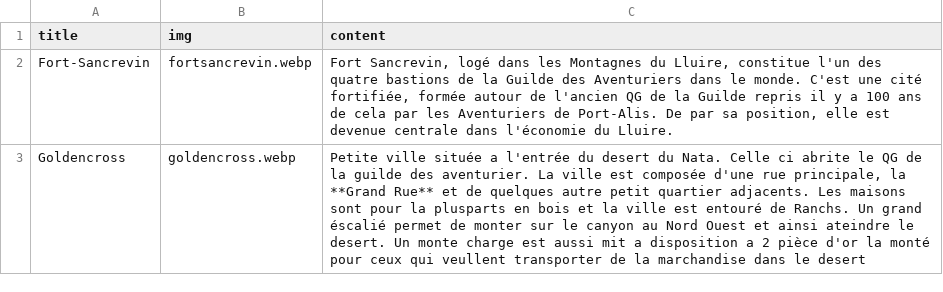
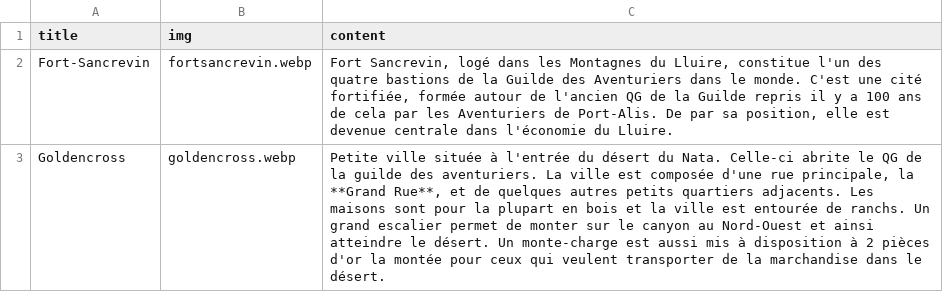
Before and after one commit to ASEGENS/PAIZO2, a CSV file: atlas.csv, drawn as a sheet.

```diff
--- a/atlas.csv
+++ b/atlas.csv
@@ -2,2 +2,2 @@ title,img,content
 Fort-Sancrevin,fortsancrevin.webp,"Fort Sancrevin, logé dans les Montagnes du Lluire, constitue l'un des quatre bastions de la Guilde des Aventuriers dans le monde. C'est une cité fortifiée, formée autour de l'ancien QG de la Guilde repris il y a 100 ans de cela par les Aventuriers de Port-Alis. De par sa position, elle est devenue centrale dans l'économie du Lluire."
-Goldencross, goldencross.webp,"Petite ville située a l'entrée du desert du Nata. Celle ci abrite le QG de la guilde des aventurier. La ville est composée d'une rue principale, la **Grand Rue** et de quelques autre petit quartier adjacents. Les maisons sont pour la plusparts en bois et la ville est entouré de Ranchs. Un grand éscalié permet de monter sur le canyon au Nord Ouest et ainsi ateindre le desert. Un monte charge est aussi mit a disposition a 2 pièce d'or la monté pour ceux qui veullent transporter de la marchandise dans le desert"
+Goldencross,goldencross.webp,"Petite ville située à l'entrée du désert du Nata. Celle-ci abrite le QG de la guilde des aventuriers. La ville est composée d'une rue principale, la **Grand Rue**, et de quelques autres petits quartiers adjacents. Les maisons sont pour la plupart en bois et la ville est entourée de ranchs. Un grand escalier permet de monter sur le canyon au Nord-Ouest et ainsi atteindre le désert. Un monte-charge est aussi mis à disposition à 2 pièces d'or la montée pour ceux qui veulent transporter de la marchandise dans le désert."
```
Also changed, not shown: 1 other file.
